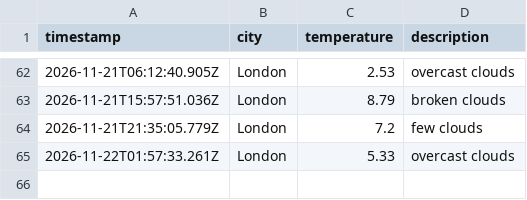
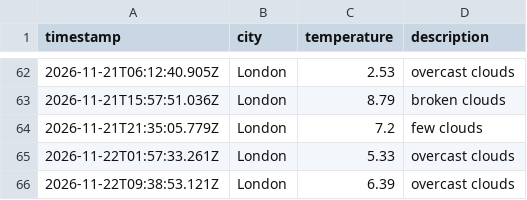
Before and after one commit to moniafavaro/weather_dataOps, a CSV file: data/weather_log.csv, drawn as a sheet; only a part is shown, gaps mark what is left out; the diff names each change by its address in the sheet, - before the commit and + after, or states it on an @@ line.

```diff
--- a/data/weather_log.csv
+++ b/data/weather_log.csv
+row 66: 2026-11-22T09:38:53.121Z | London | 6.39 | overcast clouds
```
Also changed, not shown: 1 other file.
